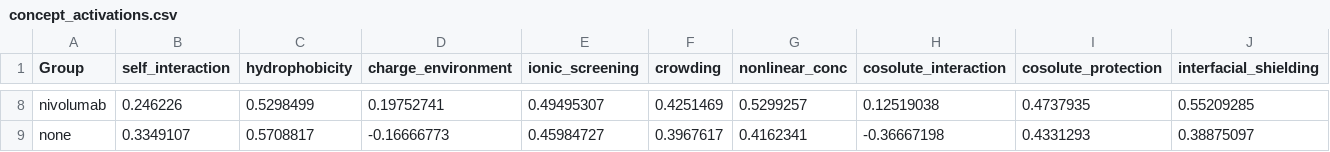
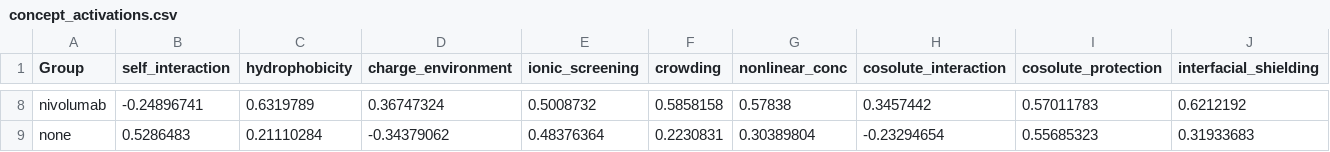
Before and after one commit to QATCH-Technologies/VisQ.AI, a CSV file: models/experiments/cbm_cnp_v4/concept_activations.csv, drawn as a sheet; only a part is shown, gaps mark what is left out; the diff covers the shown part only; the diff names each change by its address in the sheet, - before the commit and + after, or states it on an @@ line.

```diff
--- a/models/experiments/cbm_cnp_v4/concept_activations.csv
+++ b/models/experiments/cbm_cnp_v4/concept_activations.csv
-B8 (self_interaction): 0.246226
+B8 (self_interaction): -0.24896741
-C8 (hydrophobicity): 0.5298499
+C8 (hydrophobicity): 0.6319789
-D8 (charge_environment): 0.19752741
+D8 (charge_environment): 0.36747324
-E8 (ionic_screening): 0.49495307
+E8 (ionic_screening): 0.5008732
-F8 (crowding): 0.4251469
+F8 (crowding): 0.5858158
-G8 (nonlinear_conc): 0.5299257
+G8 (nonlinear_conc): 0.57838
-H8 (cosolute_interaction): 0.12519038
+H8 (cosolute_interaction): 0.3457442
-I8 (cosolute_protection): 0.4737935
+I8 (cosolute_protection): 0.57011783
-J8 (interfacial_shielding): 0.55209285
+J8 (interfacial_shielding): 0.6212192
-B9 (self_interaction): 0.3349107
+B9 (self_interaction): 0.5286483
-C9 (hydrophobicity): 0.5708817
+C9 (hydrophobicity): 0.21110284
-D9 (charge_environment): -0.16666773
+D9 (charge_environment): -0.34379062
-E9 (ionic_screening): 0.45984727
+E9 (ionic_screening): 0.48376364
-F9 (crowding): 0.3967617
+F9 (crowding): 0.2230831
-G9 (nonlinear_conc): 0.4162341
+G9 (nonlinear_conc): 0.30389804
-H9 (cosolute_interaction): -0.36667198
+H9 (cosolute_interaction): -0.23294654
-I9 (cosolute_protection): 0.4331293
+I9 (cosolute_protection): 0.55685323
-J9 (interfacial_shielding): 0.38875097
+J9 (interfacial_shielding): 0.31933683
```
Also changed, not shown: 174 edited cells elsewhere in this file, models/experiments/cbm_cnp_v4/concept_gates.csv, models/experiments/cbm_cnp_v4/concept_intervention.csv, 13 other files.
